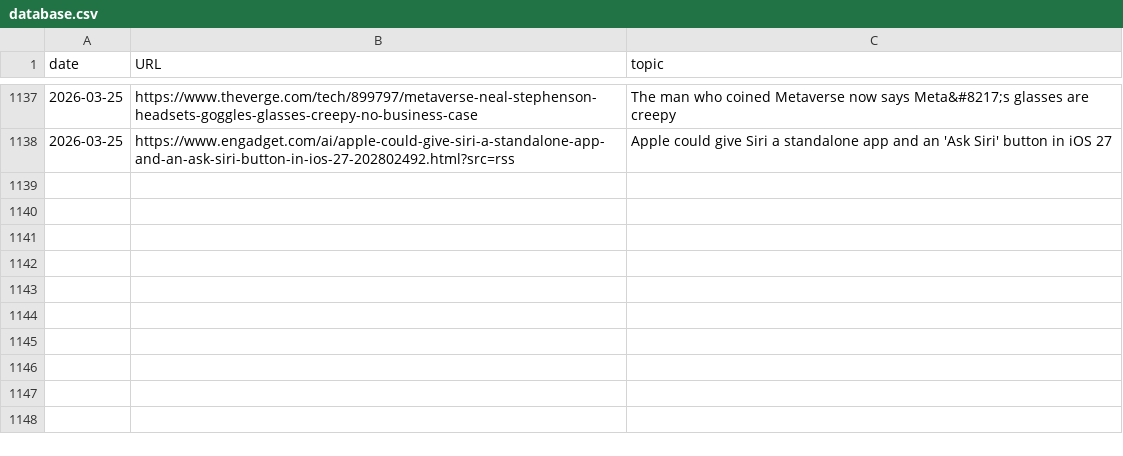
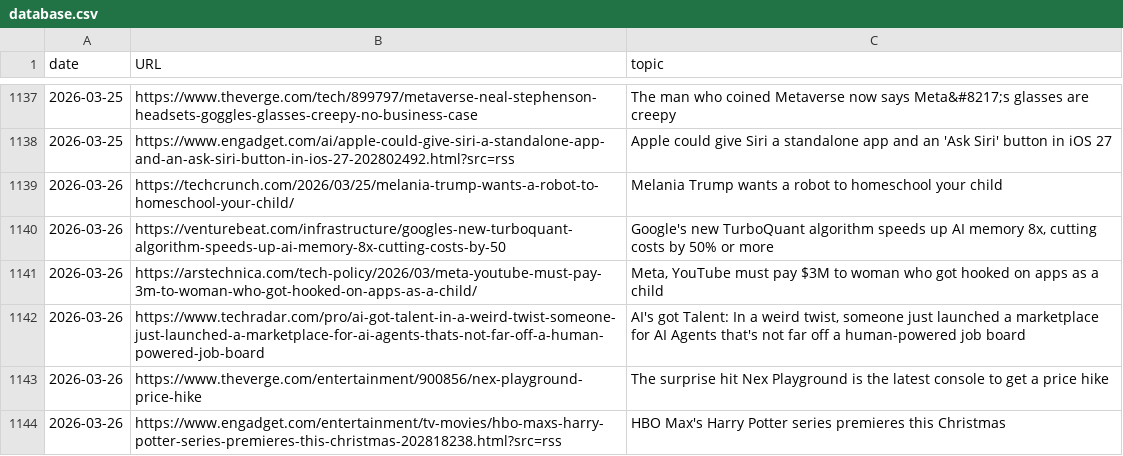
Before and after one commit to cheoljoo/english, a CSV file: database.csv, drawn as a sheet; only a part is shown, gaps mark what is left out; the diff names each change by its address in the sheet, - before the commit and + after, or states it on an @@ line.

Commit message:
[2026-03-26_05:32:02] english content generation

```diff
--- a/database.csv
+++ b/database.csv
+row 1139: 2026-03-26 | https://techcrunch.com/2026/03/25/melania-trump-wants-a-robot-to-homeschool-your-child/ | Melania Trump wants a robot to homeschool your child
+row 1140: 2026-03-26 | https://venturebeat.com/infrastructure/googles-new-turboquant-algorithm-speeds-up-ai-memory-8x-cutting-costs-by-50 | Google's new TurboQuant algorithm speeds up AI memory 8x, cutting costs by 50% or more
+row 1141: 2026-03-26 | https://arstechnica.com/tech-policy/2026/03/meta-youtube-must-pay-3m-to-woman-who-got-hooked-on-apps-as-a-child/ | Meta, YouTube must pay $3M to woman who got hooked on apps as a child
+row 1142: 2026-03-26 | https://www.techradar.com/pro/ai-got-talent-in-a-weird-twist-someone-just-launched-a-marketplace-for-ai-agents-thats-not-far-off-a-human-powered-job-board | AI's got Talent: In a weird twist, someone just launched a marketplace for AI Agents that's not far off a human-powered job board
+row 1143: 2026-03-26 | https://www.theverge.com/entertainment/900856/nex-playground-price-hike | The surprise hit Nex Playground is the latest console to get a price hike
+row 1144: 2026-03-26 | https://www.engadget.com/entertainment/tv-movies/hbo-maxs-harry-potter-series-premieres-this-christmas-202818238.html?src=rss | HBO Max's Harry Potter series premieres this Christmas
```
